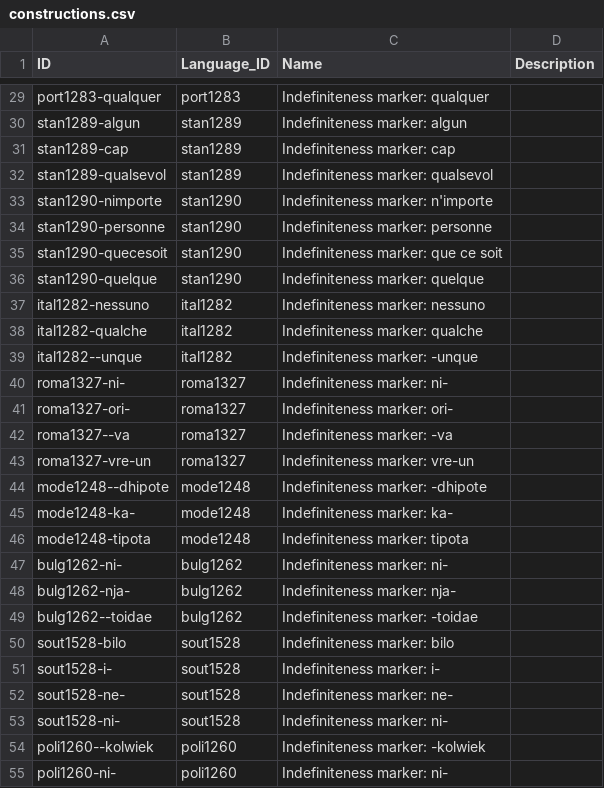
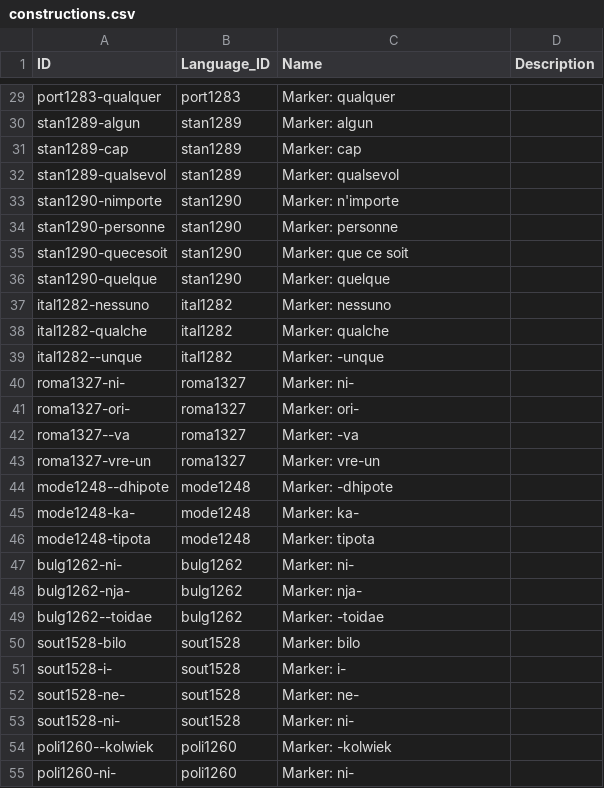
Before and after one commit to cldf-datasets/haspelmathindefpro, a CSV file: cldf/constructions.csv, drawn as a sheet; only a part is shown, gaps mark what is left out; the diff covers the shown part only; the diff names each change by its address in the sheet, - before the commit and + after, or states it on an @@ line.

```diff
--- a/cldf/constructions.csv
+++ b/cldf/constructions.csv
-C29 (Name): Indefiniteness marker: qualquer
+C29 (Name): Marker: qualquer
-C30 (Name): Indefiniteness marker: algun
+C30 (Name): Marker: algun
-C31 (Name): Indefiniteness marker: cap
+C31 (Name): Marker: cap
-C32 (Name): Indefiniteness marker: qualsevol
+C32 (Name): Marker: qualsevol
-C33 (Name): Indefiniteness marker: n'importe
+C33 (Name): Marker: n'importe
-C34 (Name): Indefiniteness marker: personne
+C34 (Name): Marker: personne
-C35 (Name): Indefiniteness marker: que ce soit
+C35 (Name): Marker: que ce soit
-C36 (Name): Indefiniteness marker: quelque
+C36 (Name): Marker: quelque
-C37 (Name): Indefiniteness marker: nessuno
+C37 (Name): Marker: nessuno
-C38 (Name): Indefiniteness marker: qualche
+C38 (Name): Marker: qualche
-C39 (Name): Indefiniteness marker: -unque
+C39 (Name): Marker: -unque
-C40 (Name): Indefiniteness marker: ni-
+C40 (Name): Marker: ni-
-C41 (Name): Indefiniteness marker: ori-
+C41 (Name): Marker: ori-
-C42 (Name): Indefiniteness marker: -va
+C42 (Name): Marker: -va
-C43 (Name): Indefiniteness marker: vre-un
+C43 (Name): Marker: vre-un
-C44 (Name): Indefiniteness marker: -dhipote
+C44 (Name): Marker: -dhipote
-C45 (Name): Indefiniteness marker: ka-
+C45 (Name): Marker: ka-
-C46 (Name): Indefiniteness marker: tipota
+C46 (Name): Marker: tipota
-C47 (Name): Indefiniteness marker: ni-
+C47 (Name): Marker: ni-
-C48 (Name): Indefiniteness marker: nja-
+C48 (Name): Marker: nja-
-C49 (Name): Indefiniteness marker: -toidae
+C49 (Name): Marker: -toidae
-C50 (Name): Indefiniteness marker: bilo
+C50 (Name): Marker: bilo
-C51 (Name): Indefiniteness marker: i-
+C51 (Name): Marker: i-
-C52 (Name): Indefiniteness marker: ne-
+C52 (Name): Marker: ne-
-C53 (Name): Indefiniteness marker: ni-
+C53 (Name): Marker: ni-
-C54 (Name): Indefiniteness marker: -kolwiek
+C54 (Name): Marker: -kolwiek
-C55 (Name): Indefiniteness marker: ni-
+C55 (Name): Marker: ni-
```
Also changed, not shown: 113 edited cells elsewhere in this file, 2 other files.
